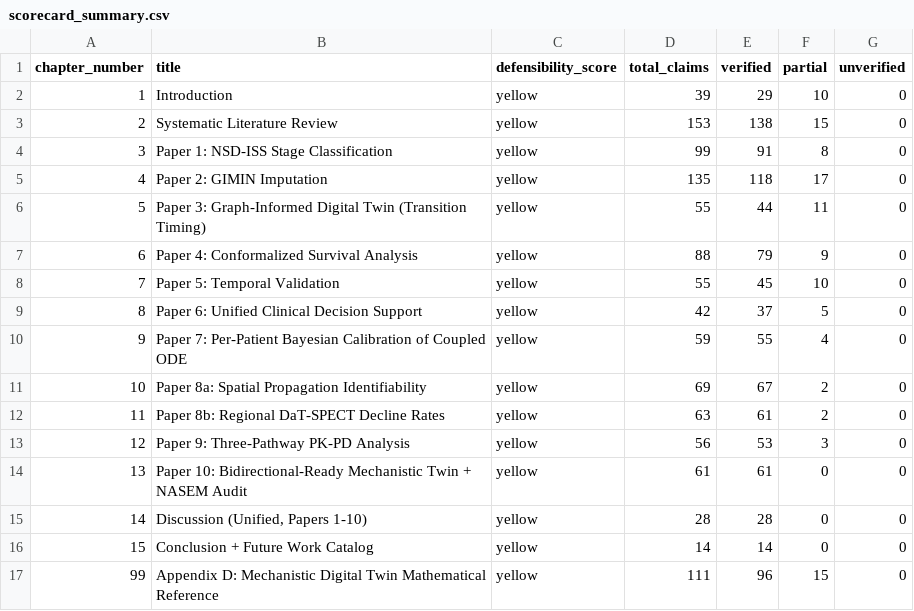
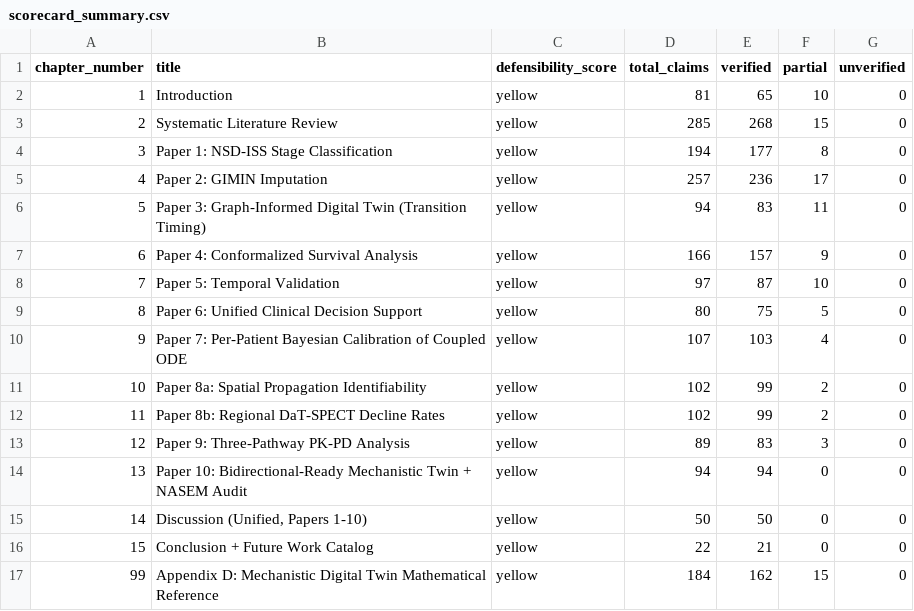
Before and after one commit to bddupre92/GIMAN, a CSV file: outputs/defense_prep/e2e_audit/scorecard_summary.csv, drawn as a sheet.

Commit message:
chore(audit-db): refresh claim lineage for Ch 14 §14.4 + Ch 15 Paper 11 Preview
Triggered by commit f58814f which added:
  - §14.4 Unified Hybrid Twin at Three Integration Layers (ch14_discussion.tex)
  - Ch 15 Paper 11 Preview with Alt-5 null-probe numerical claims

Defense-prep pipeline re-run:
  - 02_extract_numerical_claims.py → 22 new Ch 14 claims + 8 Ch 15 claims
  - 07_per_claim_value_verifier.py → Ch 14: 22/22 linked; Ch 15: 7/8 linked
  - 99_defensibility_scorer.py → rebuilt scorecard

Aggregate post-refresh:
  - 2,004 total claims across 16 chapters
  - 1,859 verified (93%), 111 partial, 0 unverified/contradicted
  - 0 open critical flags

Category breakdown (all chapters):
  percentage   1302
  sample_size   119
  ci_bracket     93
  large_count    59
  auc_cindex     51
  p_value        27
  delta_aic      22
  beta_coef      16

New claims added by this pass (sampler):
  - Alt-5 Top-1 Control 0.920 [0.894, 0.943]   (auc_cindex)
  - Alt-5 Top-1 test 0.918 [0.892, 0.941]      (auc_cindex)
  - Alt-5 Δ Top-1 −0.002 [−0.010, +0.004]      (ci_bracket, NULL)
  - Alt-5 cohort size n=511                    (sample_size)
  - §14.4 Layer-1 mechanistic coverage 1,065/1,900 (56.1%) (percentage)

Files updated:
  outputs/defense_prep/e2e_audit/claim_lineage.sqlite3   (753→1,114 KB)
  outputs/defense_prep/e2e_audit/defensibility_matrix.csv (2,004 rows)
  outputs/defense_prep/e2e_audit/scorecard_summary.csv   (16 chapters)
  outputs/defense_prep/per_claim_verifier_log.json

```diff
--- a/outputs/defense_prep/e2e_audit/scorecard_summary.csv
+++ b/outputs/defense_prep/e2e_audit/scorecard_summary.csv
@@ -1,17 +1,17 @@
 chapter_number,title,defensibility_score,total_claims,verified,partial,unverified
-1,Introduction,yellow,39,29,10,0
-2,Systematic Literature Review,yellow,153,138,15,0
-3,Paper 1: NSD-ISS Stage Classification,yellow,99,91,8,0
-4,Paper 2: GIMIN Imputation,yellow,135,118,17,0
-5,Paper 3: Graph-Informed Digital Twin (Transition Timing),yellow,55,44,11,0
-6,Paper 4: Conformalized Survival Analysis,yellow,88,79,9,0
-7,Paper 5: Temporal Validation,yellow,55,45,10,0
-8,Paper 6: Unified Clinical Decision Support,yellow,42,37,5,0
-9,Paper 7: Per-Patient Bayesian Calibration of Coupled ODE,yellow,59,55,4,0
-10,Paper 8a: Spatial Propagation Identifiability,yellow,69,67,2,0
-11,Paper 8b: Regional DaT-SPECT Decline Rates,yellow,63,61,2,0
-12,Paper 9: Three-Pathway PK-PD Analysis,yellow,56,53,3,0
-13,Paper 10: Bidirectional-Ready Mechanistic Twin + NASEM Audit,yellow,61,61,0,0
-14,"Discussion (Unified, Papers 1-10)",yellow,28,28,0,0
-15,Conclusion + Future Work Catalog,yellow,14,14,0,0
-99,Appendix D: Mechanistic Digital Twin Mathematical Reference,yellow,111,96,15,0
+1,Introduction,yellow,81,65,10,0
+2,Systematic Literature Review,yellow,285,268,15,0
+3,Paper 1: NSD-ISS Stage Classification,yellow,194,177,8,0
+4,Paper 2: GIMIN Imputation,yellow,257,236,17,0
+5,Paper 3: Graph-Informed Digital Twin (Transition Timing),yellow,94,83,11,0
+6,Paper 4: Conformalized Survival Analysis,yellow,166,157,9,0
+7,Paper 5: Temporal Validation,yellow,97,87,10,0
+8,Paper 6: Unified Clinical Decision Support,yellow,80,75,5,0
+9,Paper 7: Per-Patient Bayesian Calibration of Coupled ODE,yellow,107,103,4,0
+10,Paper 8a: Spatial Propagation Identifiability,yellow,102,99,2,0
+11,Paper 8b: Regional DaT-SPECT Decline Rates,yellow,102,99,2,0
+12,Paper 9: Three-Pathway PK-PD Analysis,yellow,89,83,3,0
+13,Paper 10: Bidirectional-Ready Mechanistic Twin + NASEM Audit,yellow,94,94,0,0
+14,"Discussion (Unified, Papers 1-10)",yellow,50,50,0,0
+15,Conclusion + Future Work Catalog,yellow,22,21,0,0
+99,Appendix D: Mechanistic Digital Twin Mathematical Reference,yellow,184,162,15,0
```
Also changed, not shown: 3 other files.
